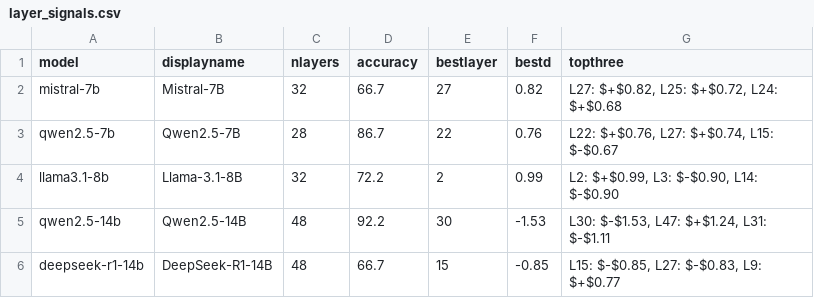
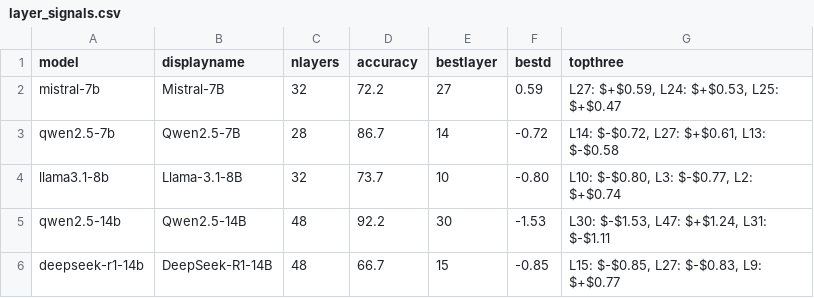
Before and after one commit to SimonMcCallum/NNConfidence-paper, a CSV file: tables/layer_signals.csv, drawn as a sheet.

```diff
--- a/tables/layer_signals.csv
+++ b/tables/layer_signals.csv
@@ -1,5 +1,5 @@
 model,displayname,nlayers,accuracy,bestlayer,bestd,topthree
-mistral-7b,Mistral-7B,32,66.7,27,0.82,"L27: $+$0.82, L25: $+$0.72, L24: $+$0.68"
-qwen2.5-7b,Qwen2.5-7B,28,86.7,22,0.76,"L22: $+$0.76, L27: $+$0.74, L15: $-$0.67"
-llama3.1-8b,Llama-3.1-8B,32,72.2,2,0.99,"L2: $+$0.99, L3: $-$0.90, L14: $-$0.90"
+mistral-7b,Mistral-7B,32,72.2,27,0.59,"L27: $+$0.59, L24: $+$0.53, L25: $+$0.47"
+qwen2.5-7b,Qwen2.5-7B,28,86.7,14,-0.72,"L14: $-$0.72, L27: $+$0.61, L13: $-$0.58"
+llama3.1-8b,Llama-3.1-8B,32,73.7,10,-0.80,"L10: $-$0.80, L3: $-$0.77, L2: $+$0.74"
 qwen2.5-14b,Qwen2.5-14B,48,92.2,30,-1.53,"L30: $-$1.53, L47: $+$1.24, L31: $-$1.11"
```
Also changed, not shown: 11 other files.
